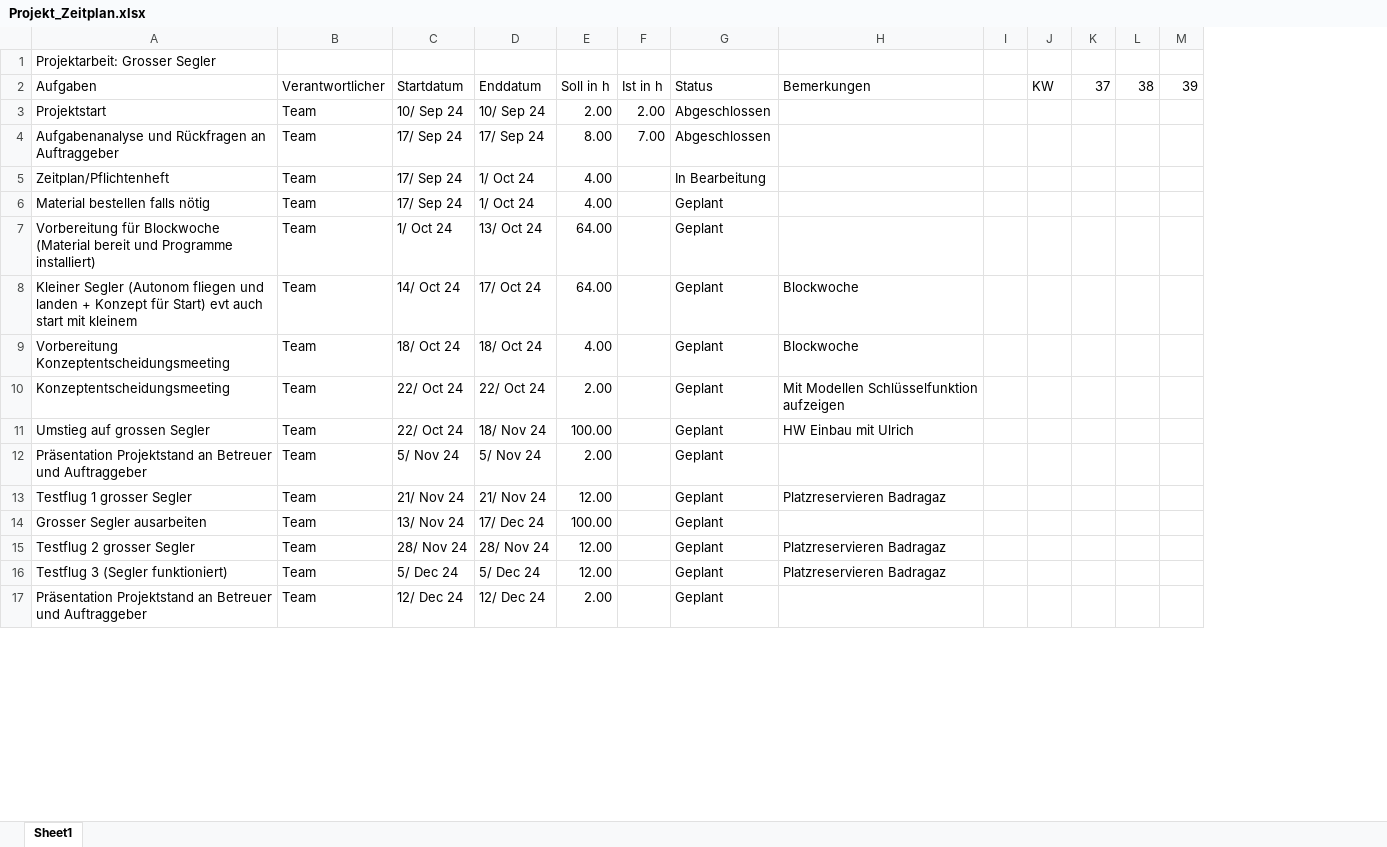
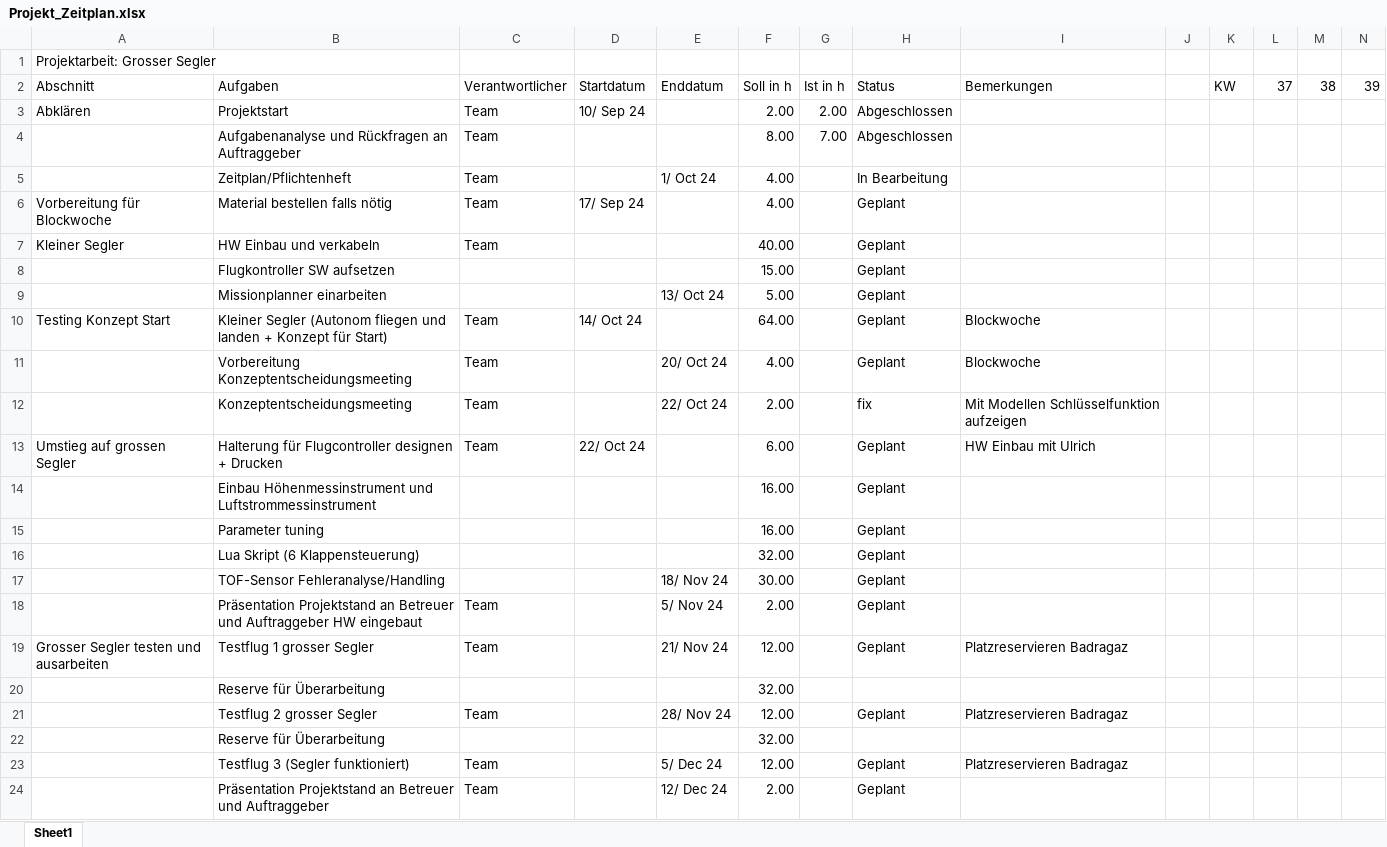
Before and after one commit to FrehnerMauro/Grosser-Segler, an Excel workbook: Doku/Projekt_Zeitplan.xlsx, sheet Sheet1, drawn as a sheet; only a part is shown; values as stored, in another font and other column widths than the file's, no cell formats; removed rows and columns are numbered as before the commit, all else as after; rows hold the shown columns only; the diff covers the shown part only; the diff names each change by its address in the sheet, - before the commit and + after, or states it on an @@ line.

Commit message:
Zeitplan überarbeitet

```diff
--- a/Doku/Projekt_Zeitplan.xlsx (sheet Sheet1)
+++ b/Doku/Projekt_Zeitplan.xlsx (sheet Sheet1)
+column A, rows 1-6: Projektarbeit: Grosser Segler | Abschnitt | Abklären |  |  | Vorbereitung für Blockwoche; rows 10-13: Testing Konzept Start |  |  | Umstieg auf grossen Segler; row 19: Grosser Segler testen und ausarbeiten
-B1: Projektarbeit: Grosser Segler
+B1: (empty)
-E3: 10/ Sep 24
+E3: (empty)
-D4:D5: 17/ Sep 24
+D4:D5: (empty)
-E4: 17/ Sep 24
+E4: (empty)
-E6: 1/ Oct 24
+E6: (empty)
-row 7: Vorbereitung für Blockwoche (Material bereit und Programme installiert) | Team | 1/ Oct 24 | 13/ Oct 24 | 64.00 |  | Geplant
+row 7: Kleiner Segler | HW Einbau und verkabeln | Team |  |  | 40.00 |  | Geplant
+row 8:  | Flugkontroller SW aufsetzen |  |  |  | 15.00 |  | Geplant
+row 9:  | Missionplanner einarbeiten |  |  | 13/ Oct 24 | 5.00 |  | Geplant
-B10: …für Start) evt auch start mit kleinem
+B10: …für Start)
-E10: 17/ Oct 24
+E10: (empty)
-D11: 18/ Oct 24
+D11: (empty)
-E11: 18/ Oct 24
+E11: 20/ Oct 24
-D12: 22/ Oct 24
+D12: (empty)
-H12: Geplant
+H12: fix
-B13: Umstieg auf grossen Segler
+B13: Halterung für Flugcontroller designen + Drucken
-E13: 18/ Nov 24
+E13: (empty)
-F13: 100.00
+F13: 6.00
+row 14:  | Einbau Höhenmessinstrument und Luftstrommessinstrument |  |  |  | 16.00 |  | Geplant
+row 15:  | Parameter tuning |  |  |  | 16.00 |  | Geplant
+row 16:  | Lua Skript (6 Klappensteuerung) |  |  |  | 32.00 |  | Geplant
+row 17:  | TOF-Sensor Fehleranalyse/Handling |  |  | 18/ Nov 24 | 30.00 |  | Geplant
-B18: …und Auftraggeber
+B18: …und Auftraggeber HW eingebaut
-D18: 5/ Nov 24
+D18: (empty)
-D19: 21/ Nov 24
+D19: (empty)
-row 14: Grosser Segler ausarbeiten | Team | 13/ Nov 24 | 17/ Dec 24 | 100.00 |  | Geplant
+row 20:  | Reserve für Überarbeitung |  |  |  | 32.00
-D21: 28/ Nov 24
+D21: (empty)
+row 22:  | Reserve für Überarbeitung |  |  |  | 32.00
-D23: 5/ Dec 24
+D23: (empty)
-D24: 12/ Dec 24
+D24: (empty)
```
Also changed, not shown: 7 edited cells elsewhere in this sheet, cell formats, formulas that keep their value, 2 other files.
